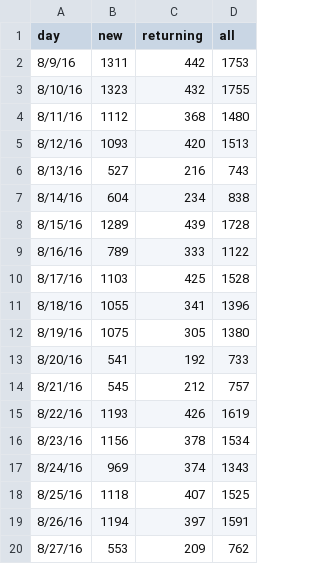
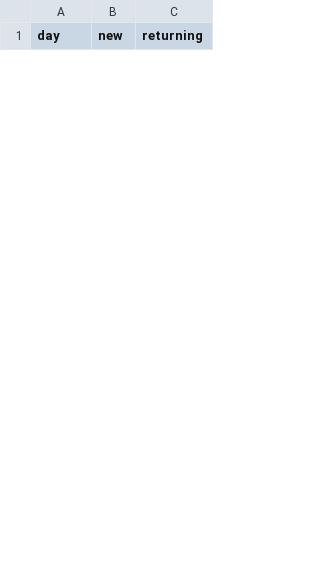
Before and after one commit to charwo/vets.gov-status, a CSV file: _data/hca_new.csv, drawn as a sheet; only a part is shown; removed rows and columns are numbered as before the commit, all else as after; the diff covers the shown part only; the diff names each change by its address in the sheet, - before the commit and + after, or states it on an @@ line.

Commit message:
Use the new data pulls (#29)
* Change to users from sessions and weekly from daily

```diff
--- a/_data/hca_new.csv
+++ b/_data/hca_new.csv
-column D (all), empty
-row 2: 8/9/16 | 1311 | 442 | 1753
-row 3: 8/10/16 | 1323 | 432 | 1755
-row 4: 8/11/16 | 1112 | 368 | 1480
-row 5: 8/12/16 | 1093 | 420 | 1513
-row 6: 8/13/16 | 527 | 216 | 743
-row 7: 8/14/16 | 604 | 234 | 838
-row 8: 8/15/16 | 1289 | 439 | 1728
-row 9: 8/16/16 | 789 | 333 | 1122
-row 10: 8/17/16 | 1103 | 425 | 1528
-row 11: 8/18/16 | 1055 | 341 | 1396
-row 12: 8/19/16 | 1075 | 305 | 1380
-row 13: 8/20/16 | 541 | 192 | 733
-row 14: 8/21/16 | 545 | 212 | 757
-row 15: 8/22/16 | 1193 | 426 | 1619
-row 16: 8/23/16 | 1156 | 378 | 1534
-row 17: 8/24/16 | 969 | 374 | 1343
-row 18: 8/25/16 | 1118 | 407 | 1525
-row 19: 8/26/16 | 1194 | 397 | 1591
-row 20: 8/27/16 | 553 | 209 | 762
```
Also changed, not shown: 14 added rows and 12 removed rows elsewhere in this file, _data/hca_mobile.csv, 14 other files.
